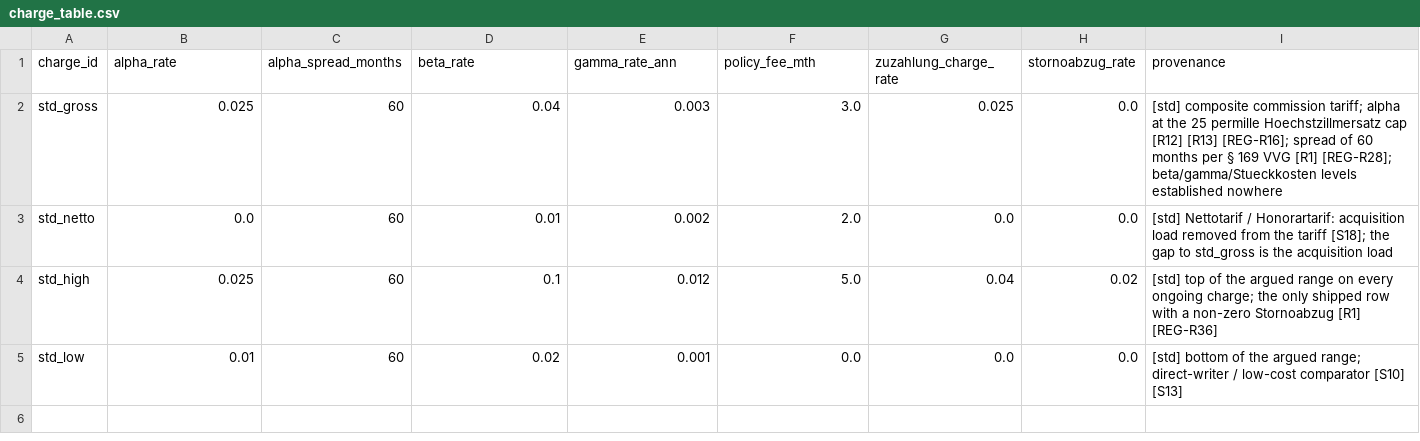
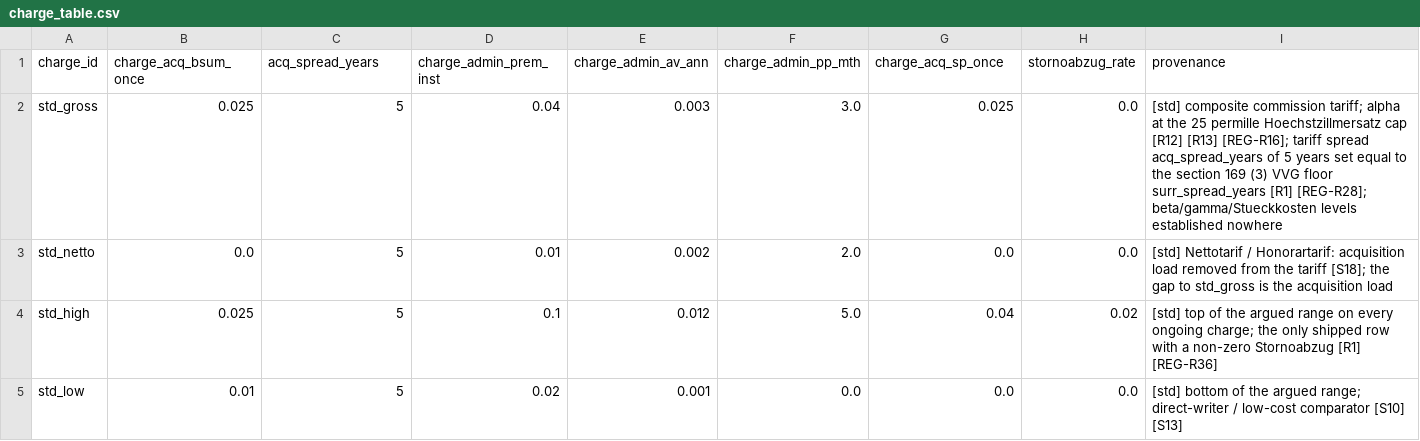
Before and after one commit to Degelmann-Solutions/delib-testbed, a CSV file: products/fondsgebundene_rentenversicherung/charge_table.csv, drawn as a sheet.

```diff
--- a/products/fondsgebundene_rentenversicherung/charge_table.csv
+++ b/products/fondsgebundene_rentenversicherung/charge_table.csv
@@ -1,5 +1,5 @@
-charge_id,alpha_rate,alpha_spread_months,beta_rate,gamma_rate_ann,policy_fee_mth,zuzahlung_charge_rate,stornoabzug_rate,provenance
-std_gross,0.025,60,0.04,0.003,3.0,0.025,0.0,[std] composite commission tariff; alpha at the 25 permille Hoechstzillmersatz cap [R12] [R13] [REG-R16]; spread of 60 months per § 169 VVG [R1] [REG-R28]; beta/gamma/Stueckkosten levels established nowhere
-std_netto,0.0,60,0.01,0.002,2.0,0.0,0.0,[std] Nettotarif / Honorartarif: acquisition load removed from the tariff [S18]; the gap to std_gross is the acquisition load
-std_high,0.025,60,0.1,0.012,5.0,0.04,0.02,[std] top of the argued range on every ongoing charge; the only shipped row with a non-zero Stornoabzug [R1] [REG-R36]
-std_low,0.01,60,0.02,0.001,0.0,0.0,0.0,[std] bottom of the argued range; direct-writer / low-cost comparator [S10] [S13]
+charge_id,charge_acq_bsum_once,acq_spread_years,charge_admin_prem_inst,charge_admin_av_ann,charge_admin_pp_mth,charge_acq_sp_once,stornoabzug_rate,provenance
+std_gross,0.025,5,0.04,0.003,3.0,0.025,0.0,[std] composite commission tariff; alpha at the 25 permille Hoechstzillmersatz cap [R12] [R13] [REG-R16]; tariff spread acq_spread_years of 5 years set equal to the section 169 (3) VVG floor surr_spread_years [R1] [REG-R28]; beta/gamma/Stueckkosten levels established nowhere
+std_netto,0.0,5,0.01,0.002,2.0,0.0,0.0,[std] Nettotarif / Honorartarif: acquisition load removed from the tariff [S18]; the gap to std_gross is the acquisition load
+std_high,0.025,5,0.1,0.012,5.0,0.04,0.02,[std] top of the argued range on every ongoing charge; the only shipped row with a non-zero Stornoabzug [R1] [REG-R36]
+std_low,0.01,5,0.02,0.001,0.0,0.0,0.0,[std] bottom of the argued range; direct-writer / low-cost comparator [S10] [S13]
```
Also changed, not shown: 6 other files.
